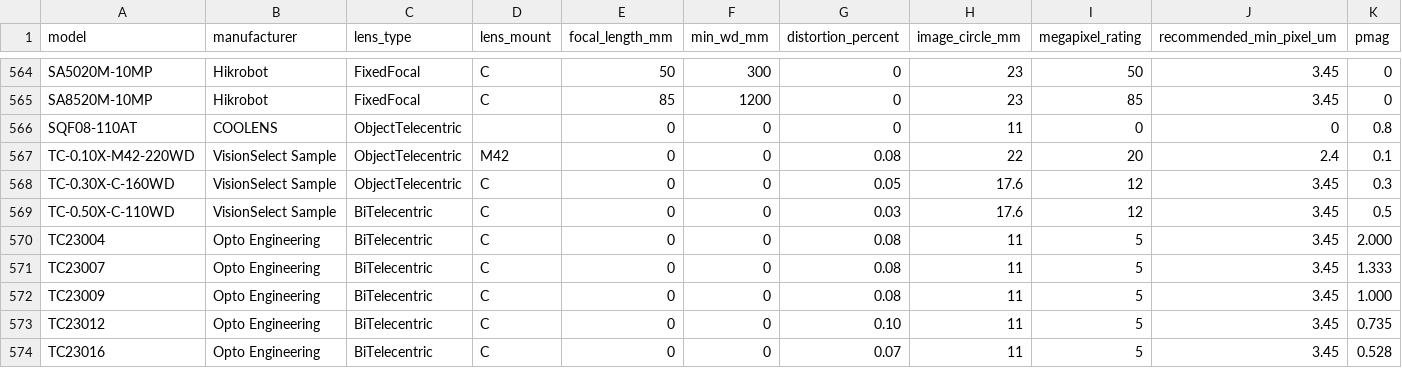
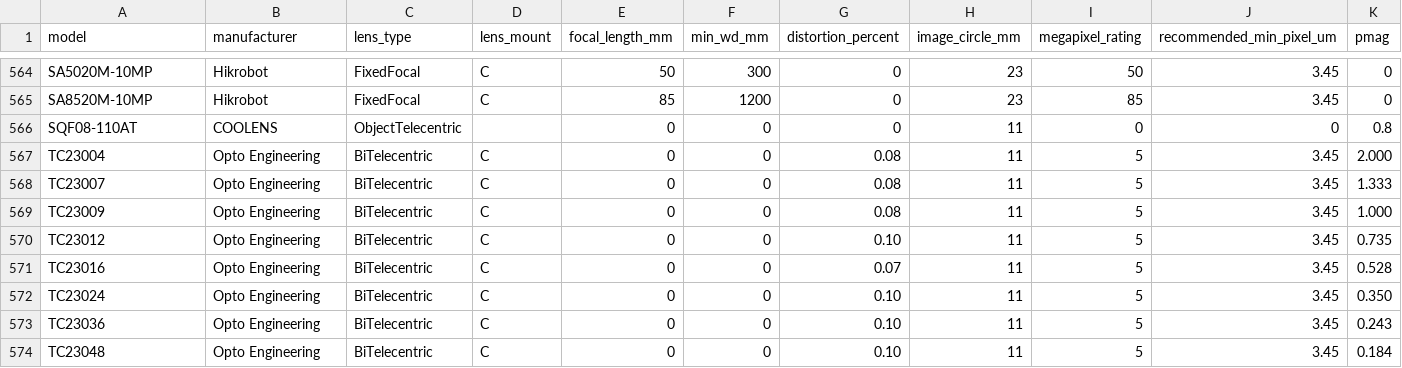
Before and after one commit to lupeng25/VisionSelect, a CSV file: resources/data/lenses.csv, drawn as a sheet; only a part is shown, gaps mark what is left out; the shorter side is filled out with more unchanged rows; rows hold the shown columns only; the diff names each change by its address in the sheet, - before the commit and + after, or states it on an @@ line.

```diff
--- a/resources/data/lenses.csv
+++ b/resources/data/lenses.csv
-row 567: TC-0.10X-M42-220WD | VisionSelect Sample | ObjectTelecentric | M42 | 0 | 0 | 0.08 | 22 | 20 | 2.4 | 0.1
-row 568: TC-0.30X-C-160WD | VisionSelect Sample | ObjectTelecentric | C | 0 | 0 | 0.05 | 17.6 | 12 | 3.45 | 0.3
-row 569: TC-0.50X-C-110WD | VisionSelect Sample | BiTelecentric | C | 0 | 0 | 0.03 | 17.6 | 12 | 3.45 | 0.5
```
Also changed, not shown: resources/data/cameras.csv, 3 other files.
